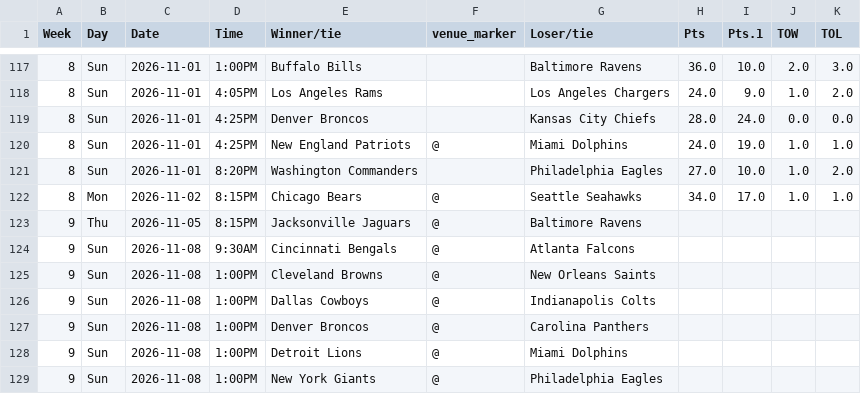
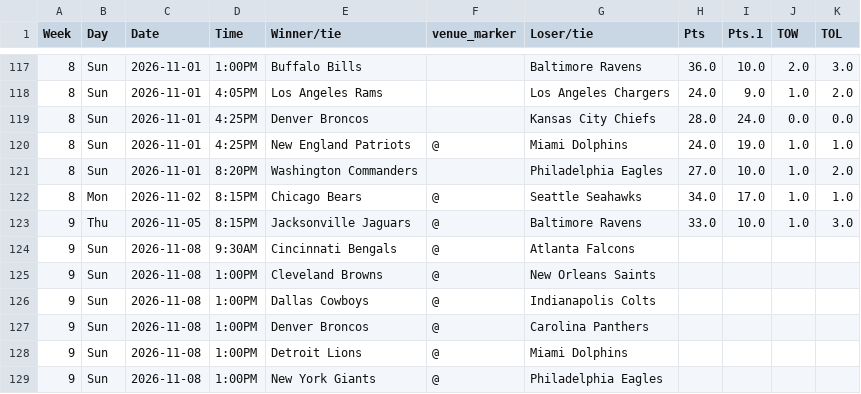
Before and after one commit to ZeNoonan/Research, a CSV file: nfl_report/data/results_2026.csv, drawn as a sheet; only a part is shown, gaps mark what is left out.

```diff
--- a/nfl_report/data/results_2026.csv
+++ b/nfl_report/data/results_2026.csv
@@ -122,3 +122,3 @@ Week,Day,Date,Time,Winner/tie,venue_marker,Loser/tie,Pts,Pts.1,TOW,TOL
 8,Mon,2026-11-02,8:15PM,Chicago Bears,@,Seattle Seahawks,34.0,17.0,1.0,1.0
-9,Thu,2026-11-05,8:15PM,Jacksonville Jaguars,@,Baltimore Ravens,,,,
+9,Thu,2026-11-05,8:15PM,Jacksonville Jaguars,@,Baltimore Ravens,33.0,10.0,1.0,3.0
 9,Sun,2026-11-08,9:30AM,Cincinnati Bengals,@,Atlanta Falcons,,,,
```
Also changed, not shown: nfl_report/data/odds_2026.csv, nfl_report/data/report_2026.csv, 3 other files.
